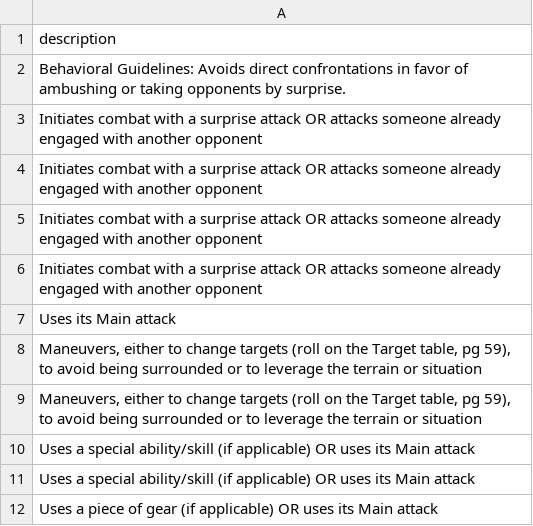
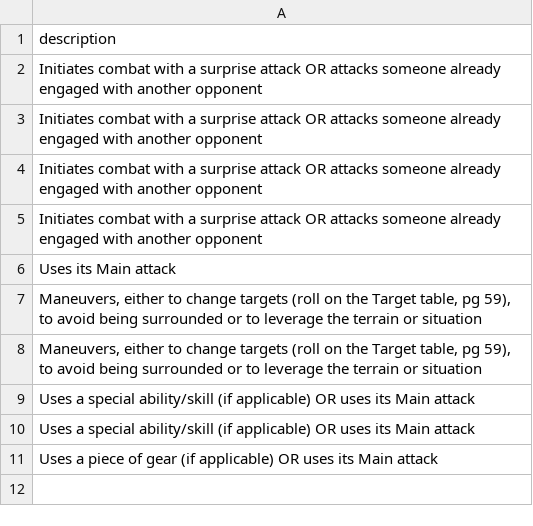
Before and after one commit to Hawkins627/ATDW, a CSV file: lurker.csv, drawn as a sheet; the diff names each change by its address in the sheet, - before the commit and + after, or states it on an @@ line.

Commit message:
Update lurker.csv

```diff
--- a/lurker.csv
+++ b/lurker.csv
-row 2: Behavioral Guidelines: Avoids direct confrontations in favor of ambushing or taking opponents by surprise.
```
